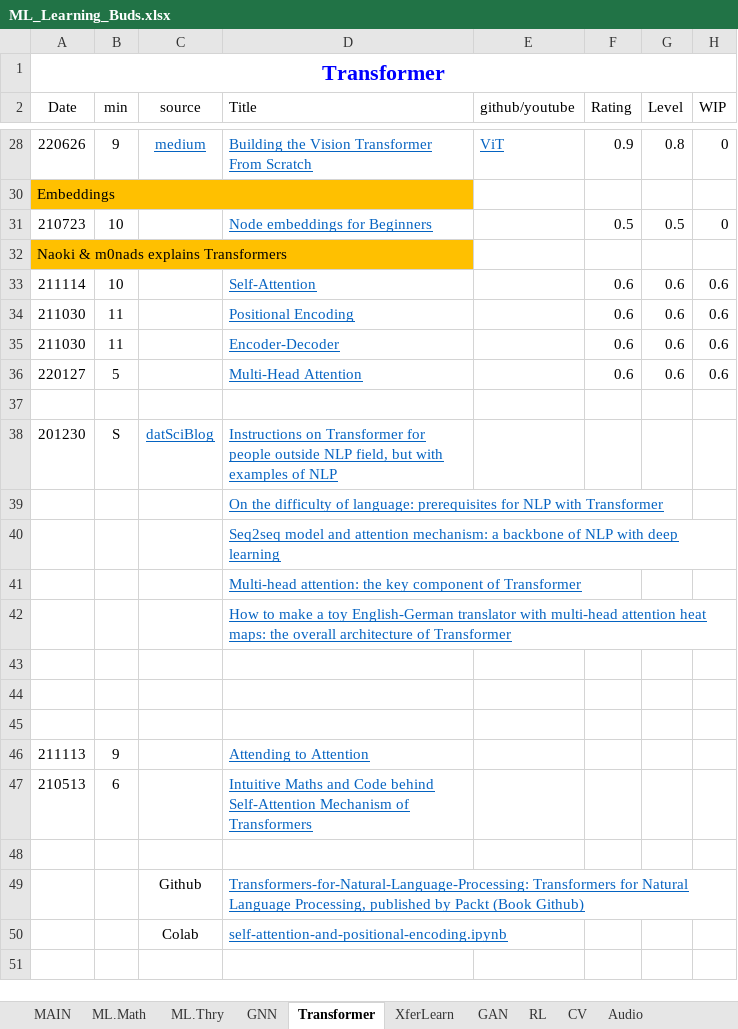
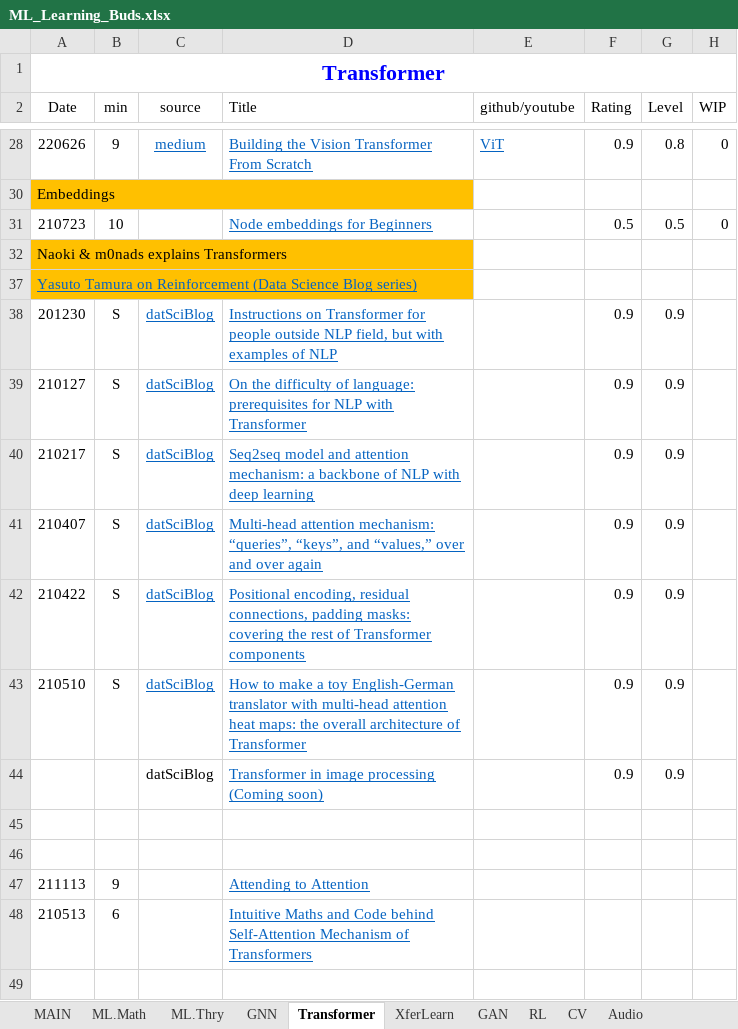
Before and after one commit to lin3372/252_ML.tutorial, an Excel workbook: ML_Learning_Buds.xlsx, sheet Transformer, drawn as a sheet; only a part is shown, gaps mark what is left out; the shorter side is filled out with more unchanged rows; values as stored, in another font and other column widths than the file's, no borders; removed rows and columns are numbered as before the commit, all else as after; the diff names each change by its address in the sheet, - before the commit and + after, or states it on an @@ line.

Commit message:
Update ML_Learning_Buds.xlsx

```diff
--- a/ML_Learning_Buds.xlsx (sheet Transformer)
+++ b/ML_Learning_Buds.xlsx (sheet Transformer)
@@ row 33 hidden: 211114 | 10 |  | Self-Attention |  | 0.6 | 0.6 | 0.6 @@
@@ row 34 hidden: 211030 | 11 |  | Positional Encoding |  | 0.6 | 0.6 | 0.6 @@
@@ row 35 hidden: 211030 | 11 |  | Encoder-Decoder |  | 0.6 | 0.6 | 0.6 @@
@@ row 36 hidden: 220127 | 5 |  | Multi-Head Attention |  | 0.6 | 0.6 | 0.6 @@
-A37 (Date): (empty)
+A37 (Date): Yasuto Tamura on Reinforcement (Data Science Blog series)
-A37:D37 fill: none
+A37:D37 fill: #FFC000
+A37:D37 merged
-F38 (Rating): (empty)
+F38 (Rating): 0.9
-G38 (Level): (empty)
+G38 (Level): 0.9
-row 39:  |  |  | On the difficulty of language: prerequisites for NLP with Transformer
-row 40:  |  |  | Seq2seq model and attention mechanism: a backbone of NLP with deep learning
-row 41:  |  |  | Multi-head attention: the key component of Transformer
-row 42:  |  |  | How to make a toy English-German translator with multi-head attention heat maps: the overall architecture of Transformer
-row 39: (empty)
+row 39: 210127 | S | datSciBlog | On the difficulty of language: prerequisites for NLP with Transformer |  | 0.9 | 0.9
+row 40: 210217 | S | datSciBlog | Seq2seq model and attention mechanism: a backbone of NLP with deep learning |  | 0.9 | 0.9
+row 41: 210407 | S | datSciBlog | Multi-head attention mechanism: “queries”, “keys”, and “values,” over and over again |  | 0.9 | 0.9
+row 42: 210422 | S | datSciBlog | Positional encoding, residual connections, padding masks: covering the rest of Transformer components |  | 0.9 | 0.9
+row 43: 210510 | S | datSciBlog | How to make a toy English-German translator with multi-head attention heat maps: the overall architecture of Transformer |  | 0.9 | 0.9
+row 44:  |  | datSciBlog | Transformer in image processing (Coming soon) |  | 0.9 | 0.9
```
